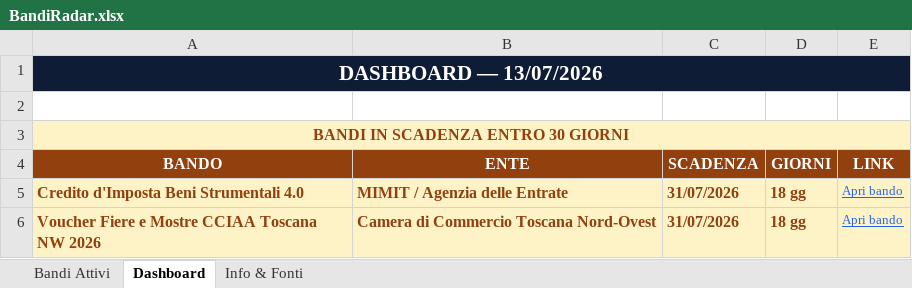
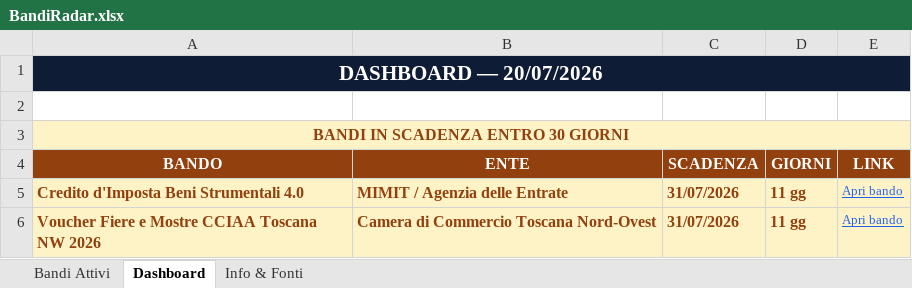
Before and after one commit to fulviobiletta-wq/bandiradar, an Excel workbook: docs/BandiRadar.xlsx, sheet Dashboard, drawn as a sheet; values as stored, in another font and other column widths than the file's, no borders; the diff names each change by its address in the sheet, - before the commit and + after, or states it on an @@ line.

```diff
--- a/docs/BandiRadar.xlsx (sheet Dashboard)
+++ b/docs/BandiRadar.xlsx (sheet Dashboard)
-A1 (BANDO): DASHBOARD — 13/07/2026
+A1 (BANDO): DASHBOARD — 20/07/2026
-D5:D6 (GIORNI): 18 gg
+D5:D6 (GIORNI): 11 gg
```
Also changed, not shown: sheet Bandi Attivi, output/BandiRadar.xlsx, 3 other files.
